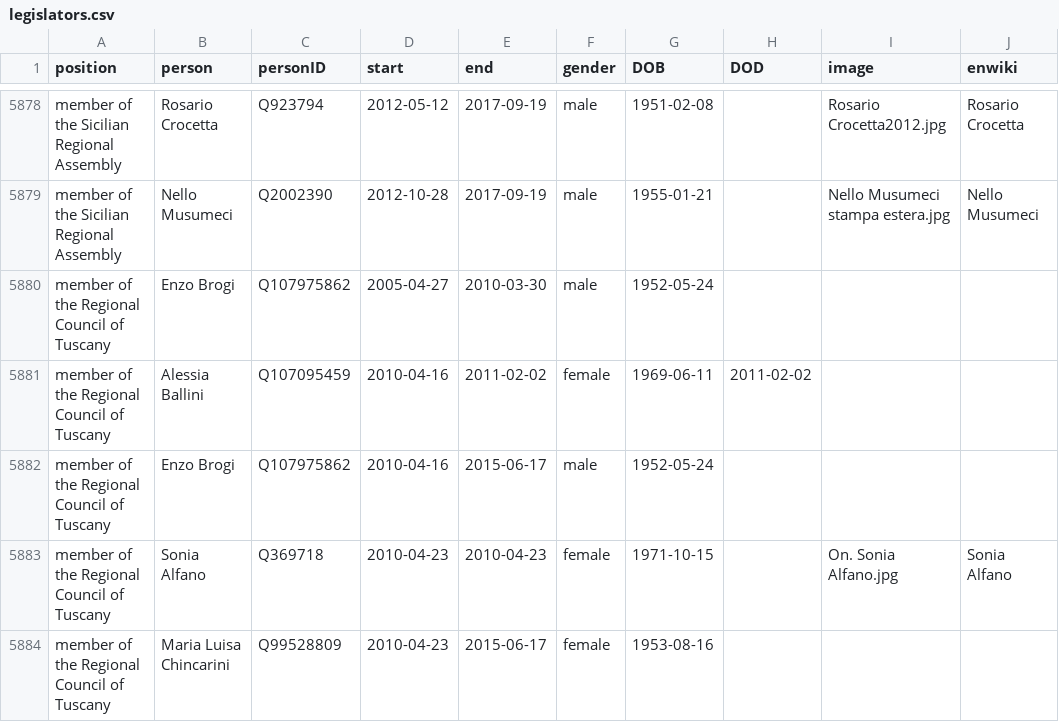
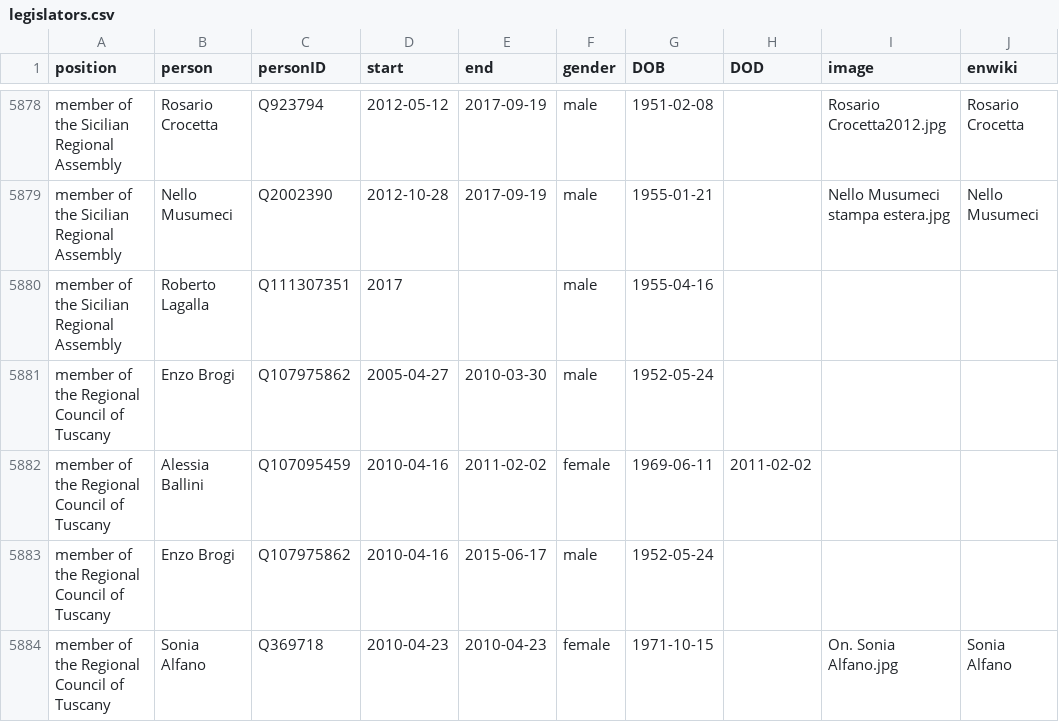
Before and after one commit to every-politician-scrapers/italy-ministers, a CSV file: html/legislators.csv, drawn as a sheet; only a part is shown, gaps mark what is left out; the shorter side is filled out with more unchanged rows; the diff names each change by its address in the sheet, - before the commit and + after, or states it on an @@ line.

Commit message:
PCB update

```diff
--- a/html/legislators.csv
+++ b/html/legislators.csv
+row 5880: member of the Sicilian Regional Assembly | Roberto Lagalla | Q111307351 | 2017 |  | male | 1955-04-16
```
